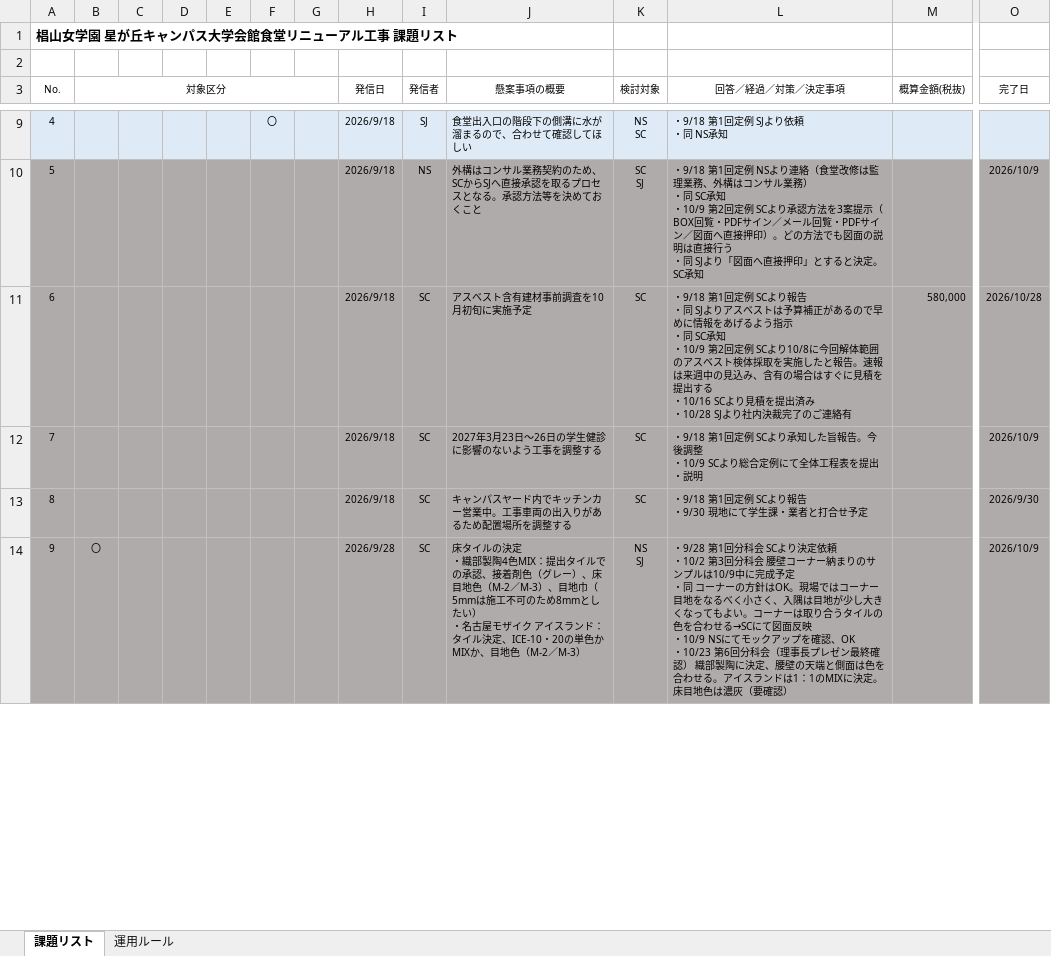
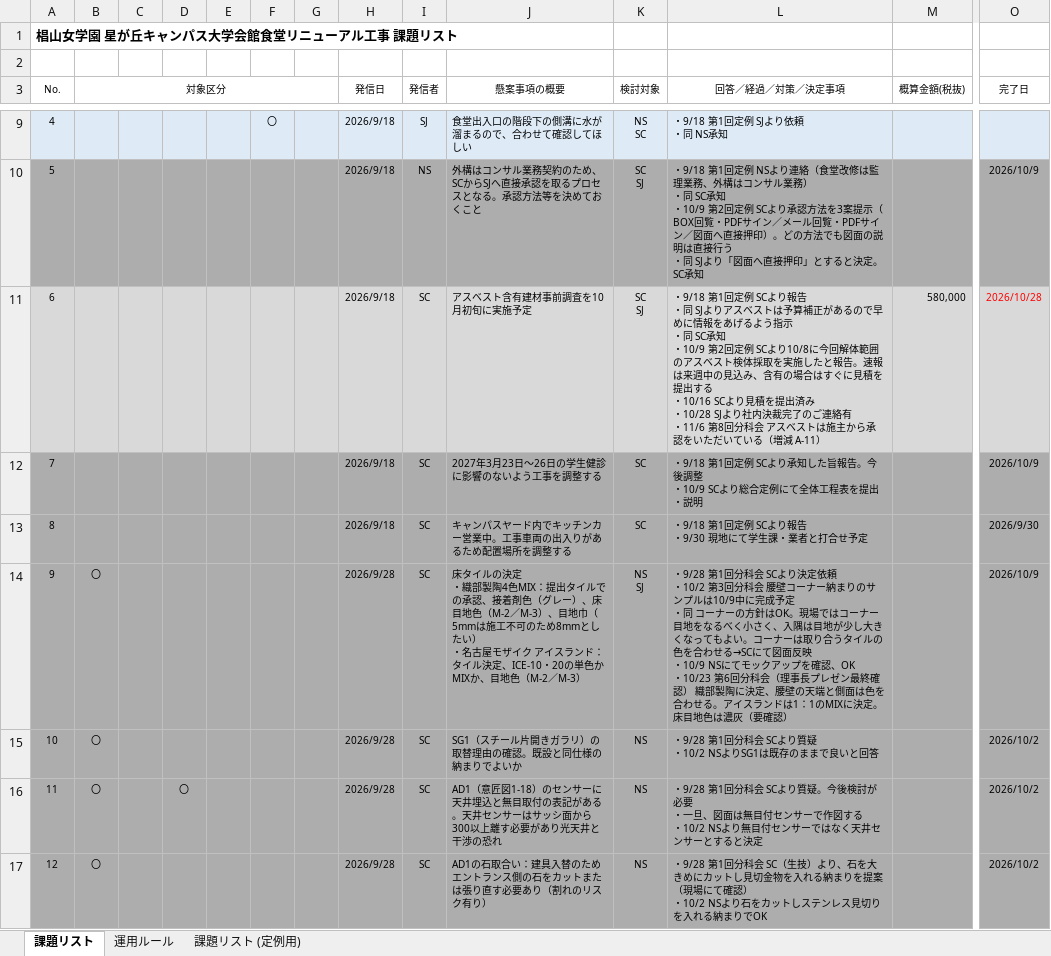
Before and after one commit to tutomukoyama1026-cpu/test-repo, an Excel workbook: 椙山改修/261111_課題リスト（1106_分科会後）.xlsx, sheet 課題リスト, drawn as a sheet; only a part is shown, gaps mark what is left out; values as stored, in another font and other column widths than the file's, no borders; rows hold the shown columns only; ↵ is a line break in a cell; the diff covers the shown part only; the diff names each change by its address in the sheet, - before the commit and + after, or states it on an @@ line.

```diff
--- a/椙山改修/261111_課題リスト（1106_分科会後）.xlsx (sheet 課題リスト)
+++ b/椙山改修/261111_課題リスト（1106_分科会後）.xlsx (sheet 課題リスト)
+sheet tab: 課題リスト (定例用)
-A11:O11 fill: #AFABAB
+A11:O11 fill: #D9D9D9
-K11 (検討対象): SC
+K11 (検討対象): SC ↵ SJ
-L11 (回答／経過／対策／決定事項): …ご連絡有
+L11 (回答／経過／対策／決定事項): …ご連絡有 ↵ ・11/6 第8回分科会 アスベストは施主から承認をいただいている（増減 A-11）
-O11 text colour: black
+O11 text colour: #FF0000
+row 15: 10 | 〇 |  |  |  |  |  | 2026/9/28 | SC | SG1（スチール片開きガラリ）の取替理由の確認。既設と同仕様の納まりでよいか | NS | ・9/28 第1回分科会 SCより質疑 ↵ ・10/2 NSよりSG1は既存のままで良いと回答 |  | 2026/10/2
+row 16: 11 | 〇 |  | 〇 |  |  |  | 2026/9/28 | SC | AD1（意匠図1-18）のセンサーに天井埋込と無目取付の表記がある。天井センサーはサッシ面から300以上離す必要があり光天井と干渉の恐れ | NS | ・9/28 第1回分科会 SCより質疑。今後検討が必要 ↵ ・一旦、図面は無目付センサーで作図する ↵ ・10/2 NSより無目付センサーではなく天井センサーとすると決定 |  | 2026/10/2
+row 17: 12 | 〇 |  |  |  |  |  | 2026/9/28 | SC | AD1の石取合い：建具入替のためエントランス側の石をカットまたは張り直す必要あり（割れのリスク有り） | NS | ・9/28 第1回分科会 SC（生技）より、石を大きめにカットし見切金物を入れる納まりを提案（現場にて確認） ↵ ・10/2 NSより石をカットしステンレス見切りを入れる納まりでOK |  | 2026/10/2
```
Also changed, not shown: 29 added rows, 2 removed rows, 4 edited cells, cell formats and row numbers in column A elsewhere in this sheet, 2 other files.
